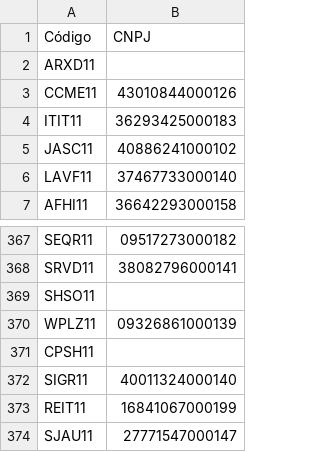
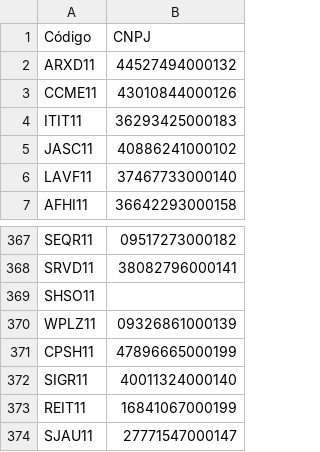
Before and after one commit to gilmartaj/SuperFIIsBot, a CSV file: fiis_cnpj.csv, drawn as a sheet; only a part is shown, gaps mark what is left out.

```diff
--- a/fiis_cnpj.csv
+++ b/fiis_cnpj.csv
@@ -1,3 +1,3 @@
 Código,CNPJ
-ARXD11,
+ARXD11,44527494000132
 CCME11,43010844000126
@@ -370,3 +370,3 @@ SHSO11,
 WPLZ11,09326861000139
-CPSH11,
+CPSH11,47896665000199
 SIGR11,40011324000140
```
Also changed, not shown: 3 other files.
